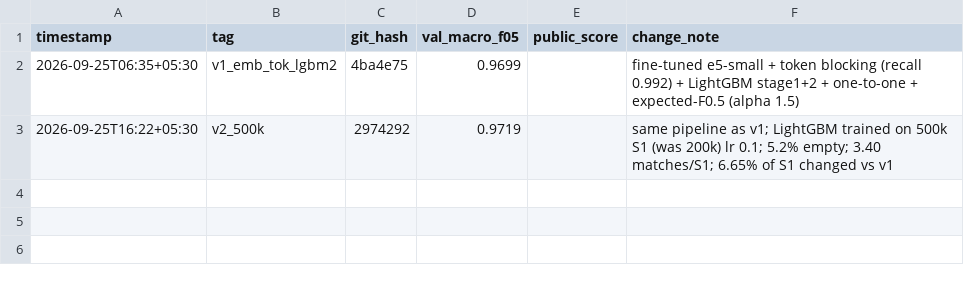
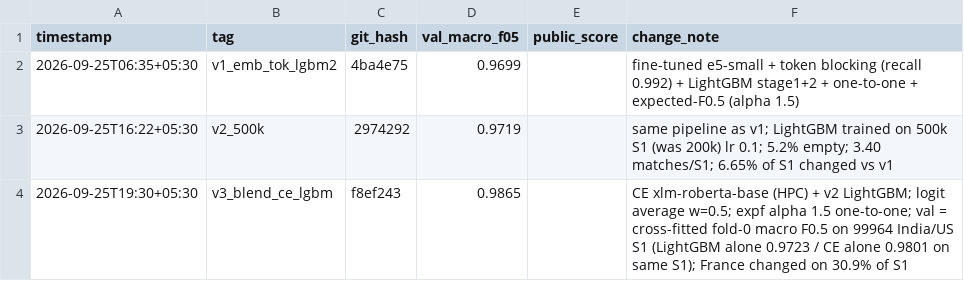
Before and after one commit to bhavyatalwar04/Business_Entity_Resolution, a CSV file: logs/submissions.csv, drawn as a sheet; the diff names each change by its address in the sheet, - before the commit and + after, or states it on an @@ line.

Commit message:
Submission v3: CE + LightGBM logit blend (w 0.5), cross-fitted fold-0 macro F0.5 0.9865 (LightGBM 0.9723, CE 0.9801); reduced decision grid; LOCO and blend logs

```diff
--- a/logs/submissions.csv
+++ b/logs/submissions.csv
+row 4: 2026-09-25T19:30+05:30 | v3_blend_ce_lgbm | f8ef243 | 0.9865 |  | CE xlm-roberta-base (HPC) + v2 LightGBM; logit average w=0.5; expf alpha 1.5 one-to-one; val = cross-fitted fold-0 macro F0.5 on 99964 India/US S1 (LightGBM alone 0.9723 / CE alone 0.9801 on same S1); France changed on 30.9% of S1
```
Also changed, not shown: 5 other files.
